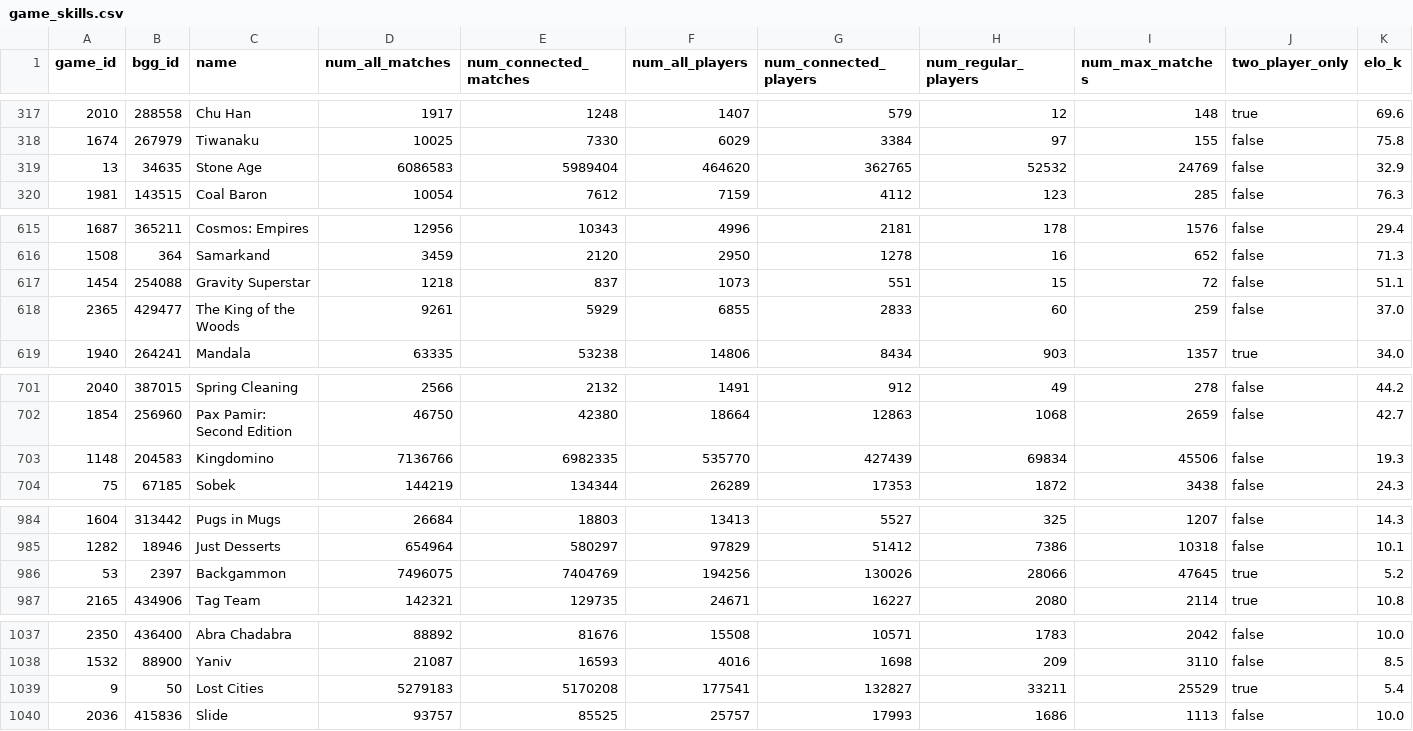
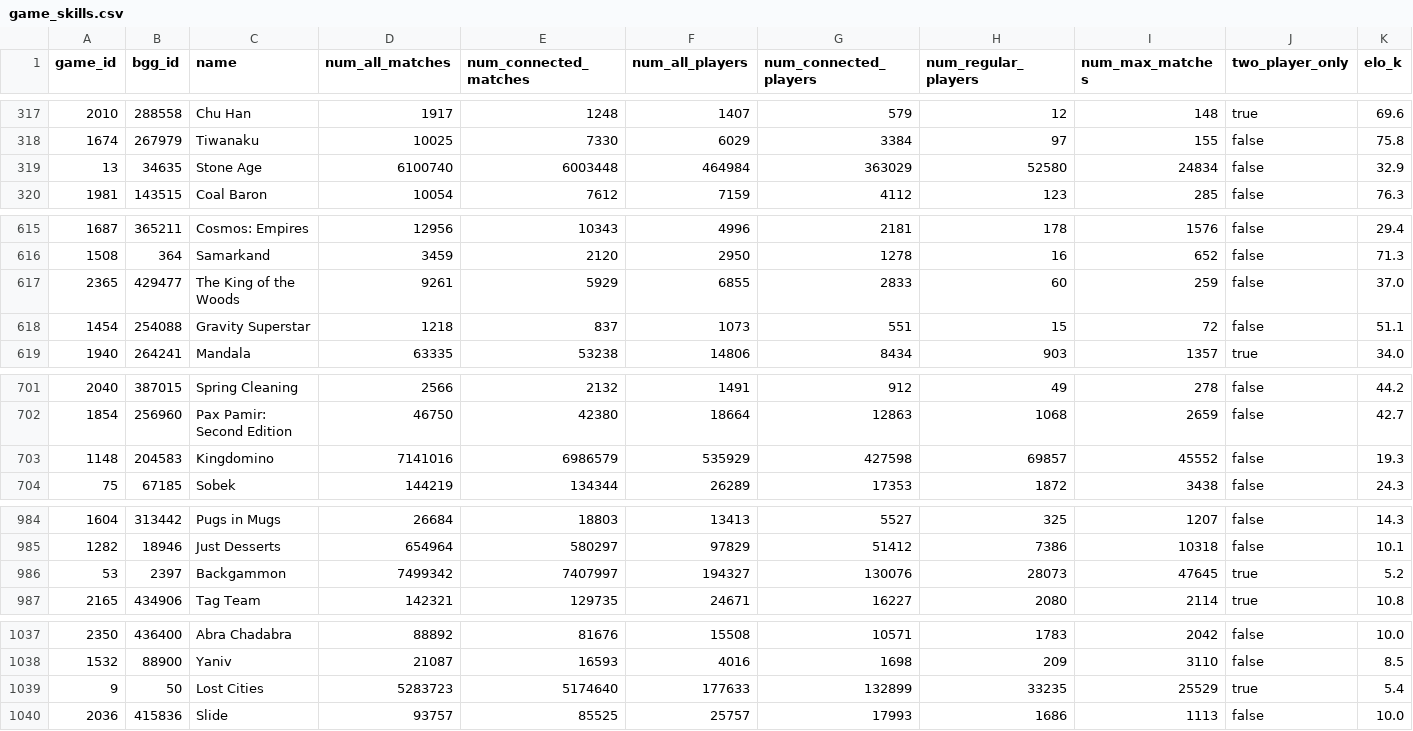
Before and after one commit to recommend-games/blog, a CSV file: experiments/elo/csv/game_skills.csv, drawn as a sheet; only a part is shown, gaps mark what is left out; removed rows and columns are numbered as before the commit, all else as after; rows hold the shown columns only; the diff covers the shown part only; the diff names each change by its address in the sheet, - before the commit and + after, or states it on an @@ line.

Commit message:
Updated game_skills.csv

```diff
--- a/experiments/elo/csv/game_skills.csv
+++ b/experiments/elo/csv/game_skills.csv
-D319 (num_all_matches): 6086583
+D319 (num_all_matches): 6100740
-E319 (num_connected_matches): 5989404
+E319 (num_connected_matches): 6003448
-F319 (num_all_players): 464620
+F319 (num_all_players): 464984
-G319 (num_connected_players): 362765
+G319 (num_connected_players): 363029
-H319 (num_regular_players): 52532
+H319 (num_regular_players): 52580
-I319 (num_max_matches): 24769
+I319 (num_max_matches): 24834
+row 617: 2365 | 429477 | The King of the Woods | 9261 | 5929 | 6855 | 2833 | 60 | 259 | false | 37.0
-row 618: 2365 | 429477 | The King of the Woods | 9261 | 5929 | 6855 | 2833 | 60 | 259 | false | 37.0
-D703 (num_all_matches): 7136766
+D703 (num_all_matches): 7141016
-E703 (num_connected_matches): 6982335
+E703 (num_connected_matches): 6986579
-F703 (num_all_players): 535770
+F703 (num_all_players): 535929
-G703 (num_connected_players): 427439
+G703 (num_connected_players): 427598
-H703 (num_regular_players): 69834
+H703 (num_regular_players): 69857
-I703 (num_max_matches): 45506
+I703 (num_max_matches): 45552
-D986 (num_all_matches): 7496075
+D986 (num_all_matches): 7499342
-E986 (num_connected_matches): 7404769
+E986 (num_connected_matches): 7407997
-F986 (num_all_players): 194256
+F986 (num_all_players): 194327
-G986 (num_connected_players): 130026
+G986 (num_connected_players): 130076
-H986 (num_regular_players): 28066
+H986 (num_regular_players): 28073
-D1039 (num_all_matches): 5279183
+D1039 (num_all_matches): 5283723
-E1039 (num_connected_matches): 5170208
+E1039 (num_connected_matches): 5174640
-F1039 (num_all_players): 177541
+F1039 (num_all_players): 177633
-G1039 (num_connected_players): 132827
+G1039 (num_connected_players): 132899
-H1039 (num_regular_players): 33211
+H1039 (num_regular_players): 33235
```
Also changed, not shown: 9 edited cells elsewhere in this file.
